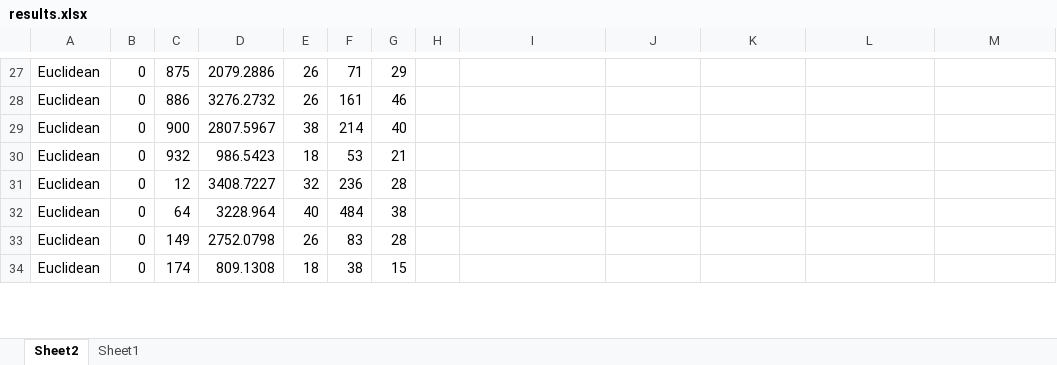
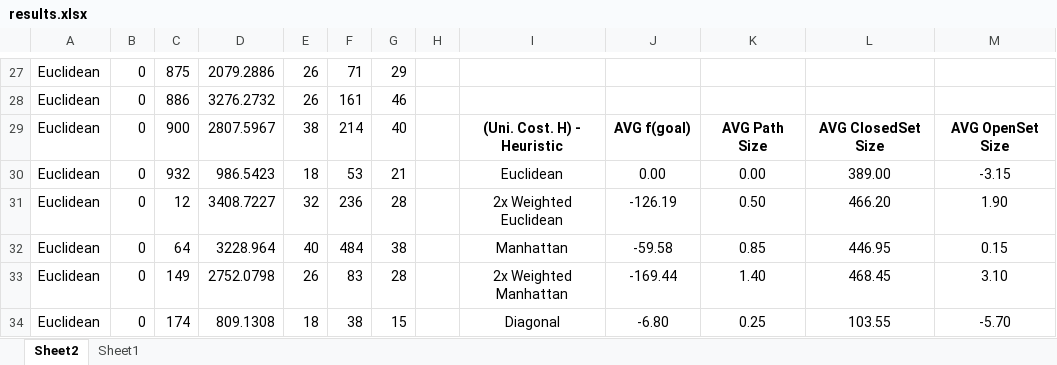
Before and after one commit to vince145/minneapolis-a-star, an Excel workbook: MinneSearch/results.xlsx, sheet Sheet2, drawn as a sheet; only a part is shown, gaps mark what is left out; values as stored, in another font and other column widths than the file's, no borders; table styles not drawn; the diff covers the shown part only; the diff names each change by its address in the sheet, - before the commit and + after, or states it on an @@ line.

```diff
--- a/MinneSearch/results.xlsx (sheet Sheet2)
+++ b/MinneSearch/results.xlsx (sheet Sheet2)
-I29: (empty)
+I29: (Uni. Cost. H) - Heuristic
-J29: (empty)
+J29: AVG f(goal)
-K29: (empty)
+K29: AVG Path Size
-L29: (empty)
+L29: AVG ClosedSet Size
-M29: (empty)
+M29: AVG OpenSet Size
-I30: (empty)
+I30: Euclidean
-J30: (empty)
+J30: 0.00
-K30: (empty)
+K30: 0.00
-L30: (empty)
+L30: 389.00
-M30: (empty)
+M30: -3.15
-I31: (empty)
+I31: 2x Weighted Euclidean
-J31: (empty)
+J31: -126.19
-K31: (empty)
+K31: 0.50
-L31: (empty)
+L31: 466.20
-M31: (empty)
+M31: 1.90
-I32: (empty)
+I32: Manhattan
-J32: (empty)
+J32: -59.58
-K32: (empty)
+K32: 0.85
-L32: (empty)
+L32: 446.95
-M32: (empty)
+M32: 0.15
-I33: (empty)
+I33: 2x Weighted Manhattan
-J33: (empty)
+J33: -169.44
-K33: (empty)
+K33: 1.40
-L33: (empty)
+L33: 468.45
-M33: (empty)
+M33: 3.10
-I34: (empty)
+I34: Diagonal
-J34: (empty)
+J34: -6.80
-K34: (empty)
+K34: 0.25
-L34: (empty)
+L34: 103.55
-M34: (empty)
+M34: -5.70
```
Also changed, not shown: 65 edited cells elsewhere in this sheet.
